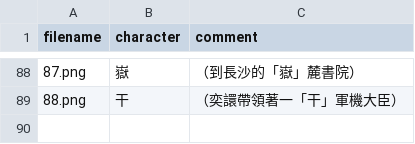
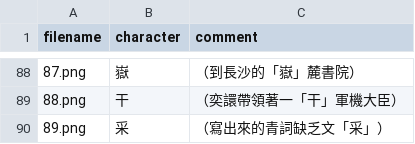
Before and after one commit to zhmgczh/Notes-on-Traditional-Chinese-Characters-in-Taiwan-for-Mainland-Chinese-Residents, a CSV file: Sample_of_Mistakes/sample_of_mistakes.csv, drawn as a sheet; only a part is shown, gaps mark what is left out.

```diff
--- a/Sample_of_Mistakes/sample_of_mistakes.csv
+++ b/Sample_of_Mistakes/sample_of_mistakes.csv
@@ -89 +89,2 @@ filename,character,comment
 88.png,干,（奕譞帶領著一「干」軍機大臣）
+89.png,采,（寫出來的青詞缺乏文「采」）
```
Also changed, not shown: 2 other files.
